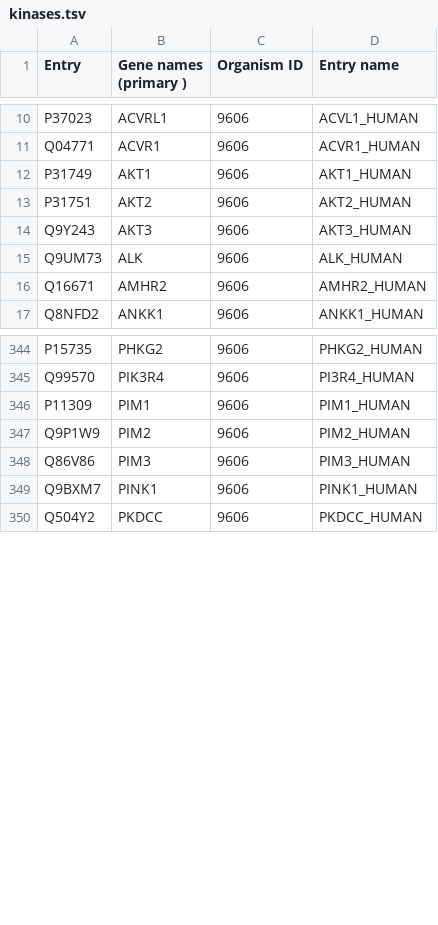
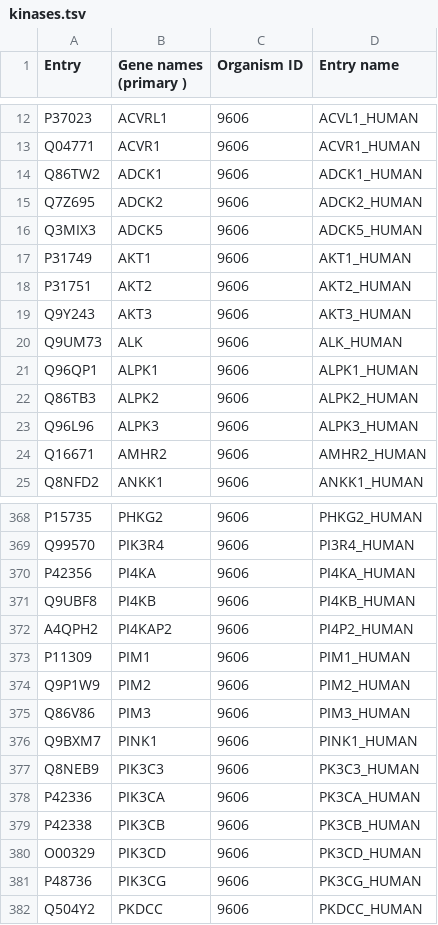
Before and after one commit to sorgerlab/indra, a TSV file: indra/resources/kinases.tsv, drawn as a sheet; only a part is shown, gaps mark what is left out; the diff covers the shown part only; the diff names each change by its address in the sheet, - before the commit and + after, or states it on an @@ line.

Commit message:
Construct kinase list from broader category

```diff
--- a/indra/resources/kinases.tsv
+++ b/indra/resources/kinases.tsv
+row 14: Q86TW2 | ADCK1 | 9606 | ADCK1_HUMAN
+row 15: Q7Z695 | ADCK2 | 9606 | ADCK2_HUMAN
+row 16: Q3MIX3 | ADCK5 | 9606 | ADCK5_HUMAN
+row 21: Q96QP1 | ALPK1 | 9606 | ALPK1_HUMAN
+row 22: Q86TB3 | ALPK2 | 9606 | ALPK2_HUMAN
+row 23: Q96L96 | ALPK3 | 9606 | ALPK3_HUMAN
+row 370: P42356 | PI4KA | 9606 | PI4KA_HUMAN
+row 371: Q9UBF8 | PI4KB | 9606 | PI4KB_HUMAN
+row 372: A4QPH2 | PI4KAP2 | 9606 | PI4P2_HUMAN
+row 377: Q8NEB9 | PIK3C3 | 9606 | PK3C3_HUMAN
+row 378: P42336 | PIK3CA | 9606 | PK3CA_HUMAN
+row 379: P42338 | PIK3CB | 9606 | PK3CB_HUMAN
+row 380: O00329 | PIK3CD | 9606 | PK3CD_HUMAN
+row 381: P48736 | PIK3CG | 9606 | PK3CG_HUMAN
```
Also changed, not shown: 31 added rows and 3 removed rows elsewhere in this file, 1 other file.
